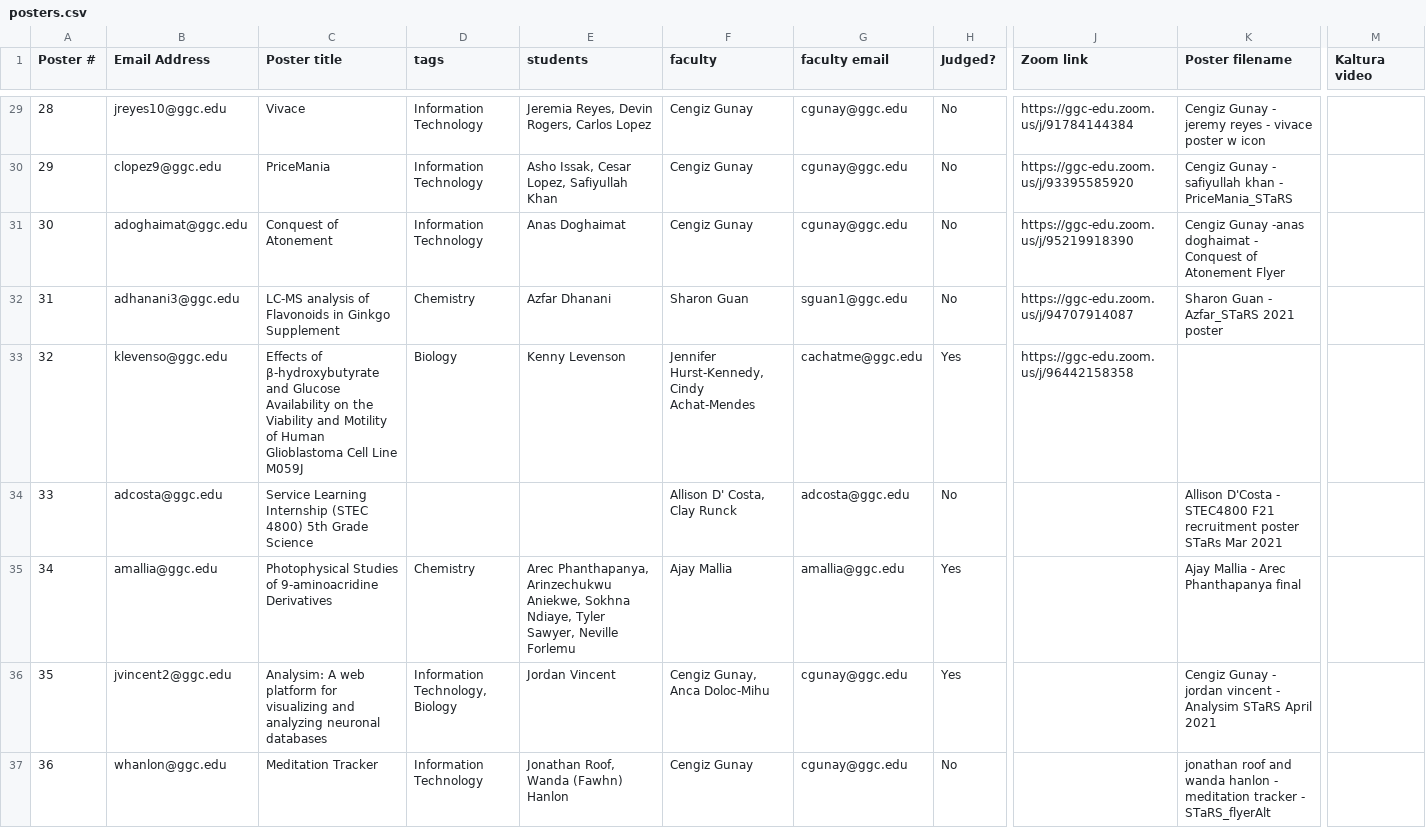
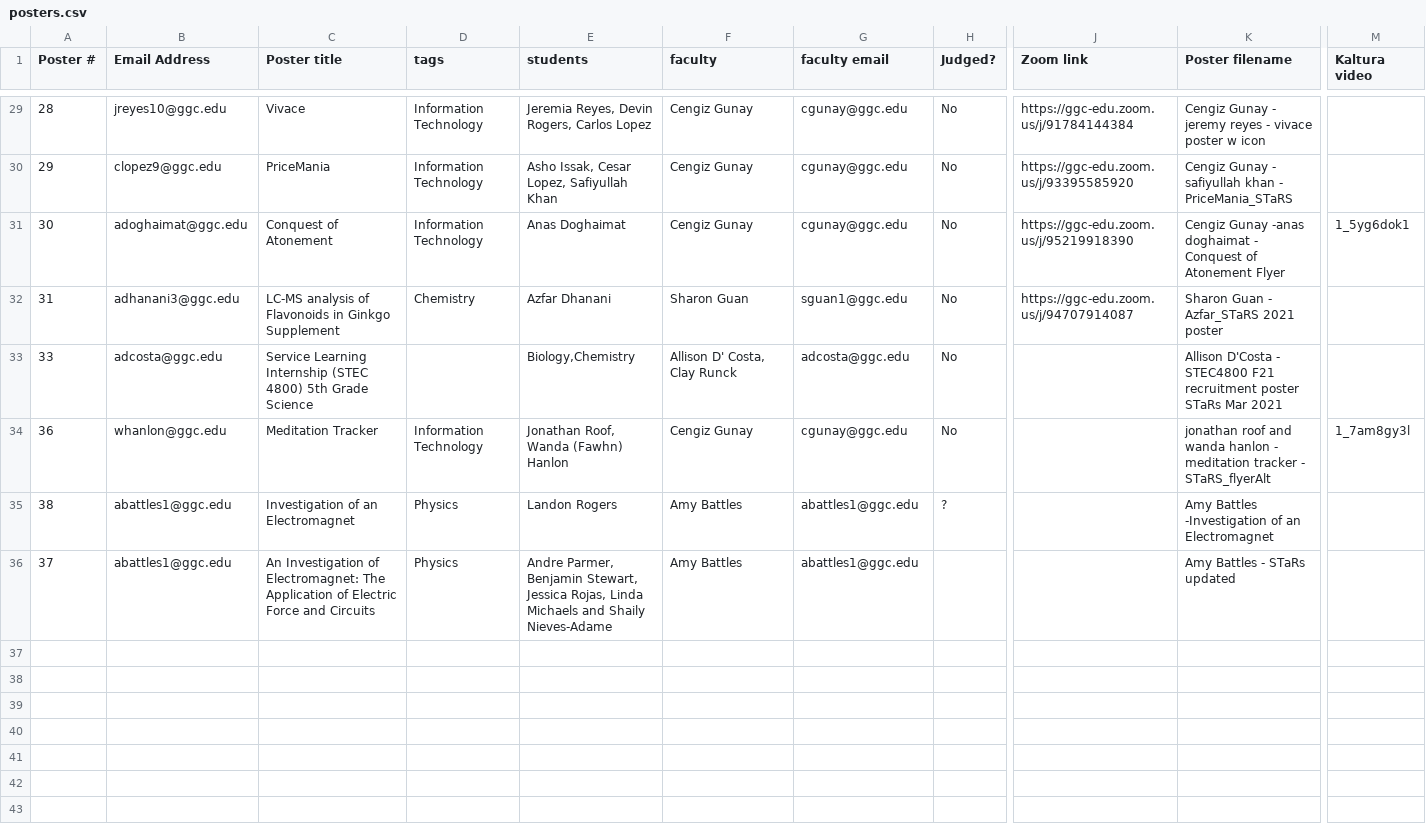
Before and after one commit to kxuxin/GGC-STaRS.github.io, a CSV file: _data/stars2021/posters.csv, drawn as a sheet; only a part is shown, gaps mark what is left out; removed rows and columns are numbered as before the commit, all else as after; rows hold the shown columns only; the diff covers the shown part only; the diff names each change by its address in the sheet, - before the commit and + after, or states it on an @@ line.

Commit message:
posters updated
- reordered csv to show judged posters on top
- removed withdrawn posters
- added missing poster images, including Pendergast
- added 4 videos
- highlighted tags and judged posters with background

```diff
--- a/_data/stars2021/posters.csv
+++ b/_data/stars2021/posters.csv
-M31 (Kaltura video): (empty)
+M31 (Kaltura video): 1_5yg6dok1
-row 33: 32 | klevenso@ggc.edu | Effects of β-hydroxybutyrate and Glucose Availability on the Viability and Motility of Human Glioblastoma Cell Line M059J | Biology | Kenny Levenson | Jennifer Hurst-Kennedy, Cindy Achat-Mendes | cachatme@ggc.edu | Yes | https://ggc-edu.zoom.us/j/96442158358
-E33 (students): (empty)
+E33 (students): Biology,Chemistry
@@ row 35 moved to row 21: 34 @@
@@ row 36 moved to row 22: 35 @@
-M34 (Kaltura video): (empty)
+M34 (Kaltura video): 1_7am8gy3l
+row 35: 38 | abattles1@ggc.edu | Investigation of an Electromagnet | Physics | Landon Rogers | Amy Battles | abattles1@ggc.edu | ? |  | Amy Battles -Investigation of an Electromagnet
+row 36: 37 | abattles1@ggc.edu | An Investigation of Electromagnet: The Application of Electric Force and Circuits | Physics | Andre Parmer, Benjamin Stewart, Jessica Rojas, Linda Michaels and Shaily Nieves-Adame | Amy Battles | abattles1@ggc.edu |  |  | Amy Battles - STaRs updated
```
Also changed, not shown: 1 added row, 3 removed rows, 3 moved rows and 5 edited cells elsewhere in this file, 10 other files.
